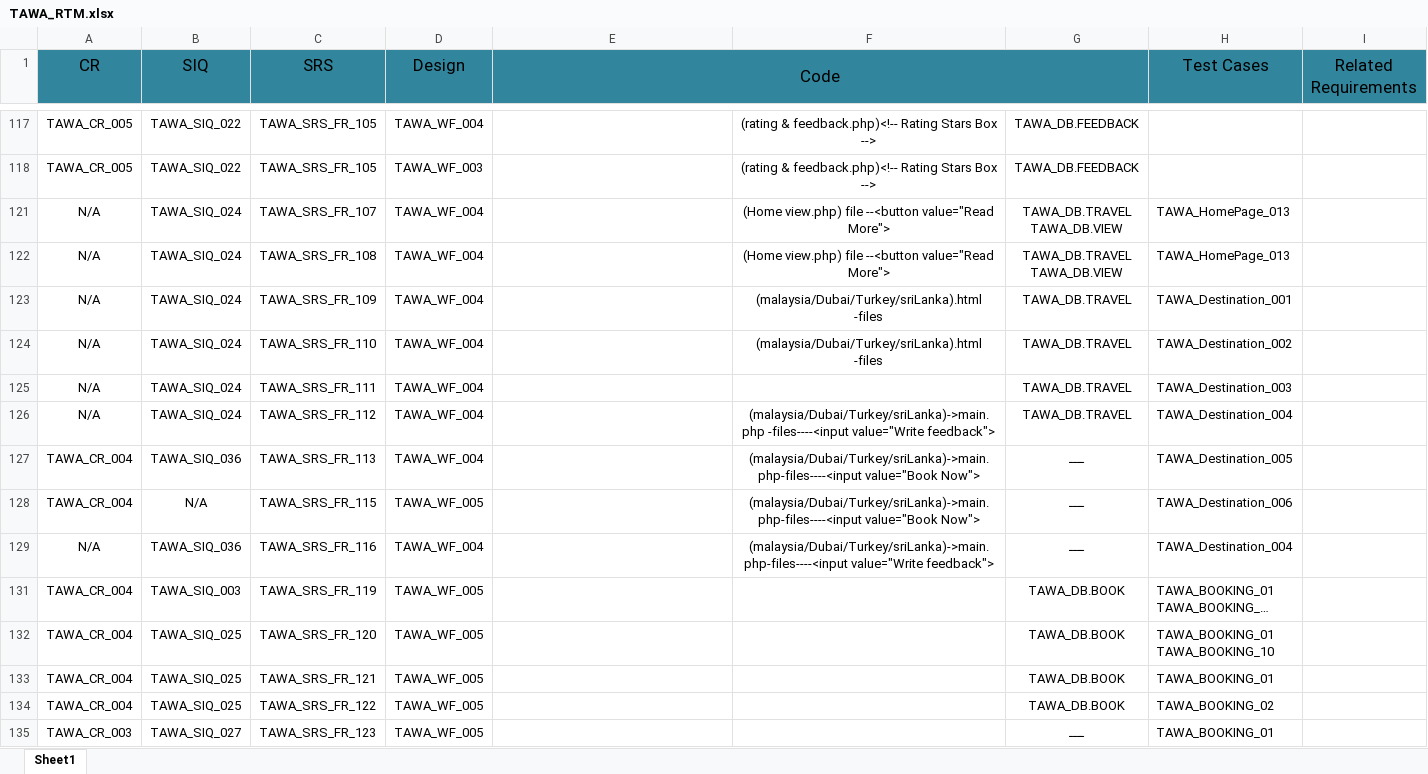
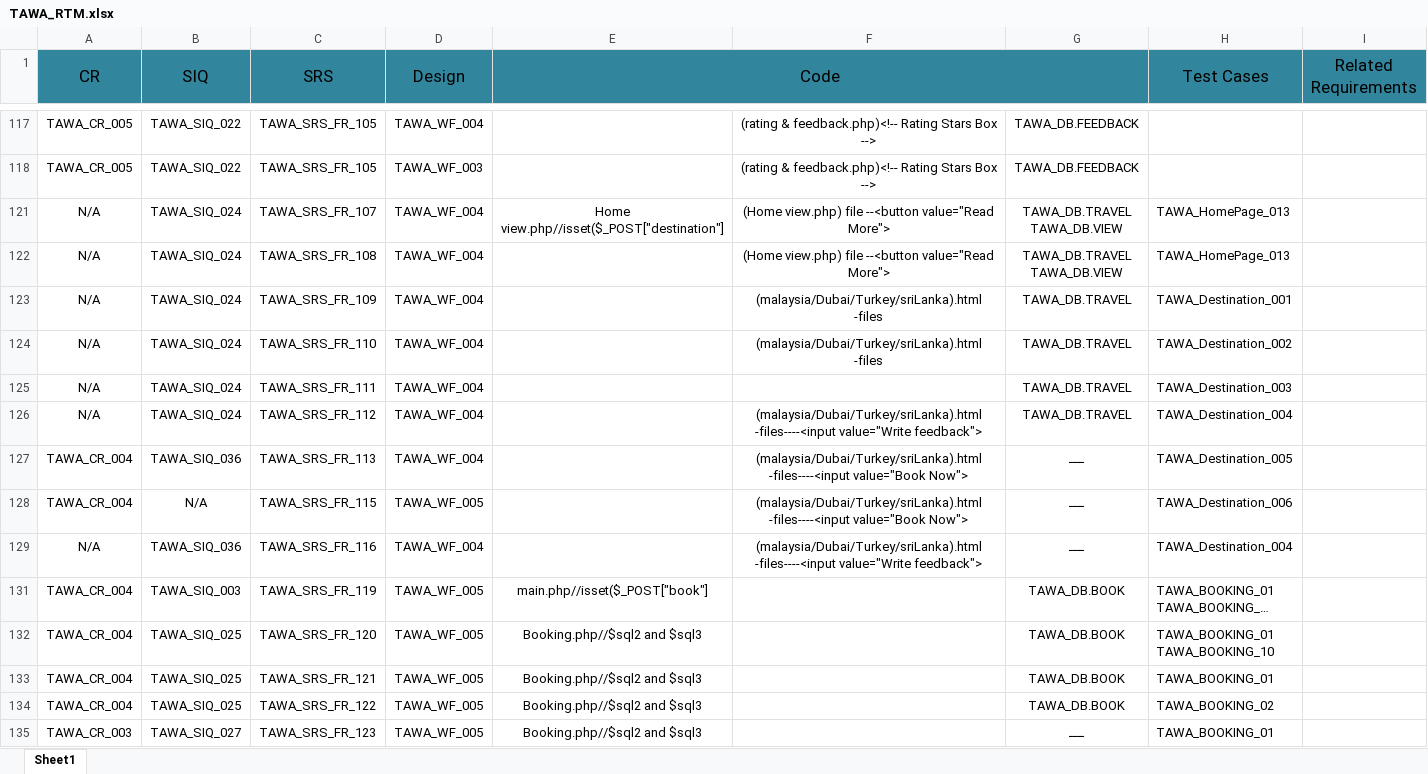
Before and after one commit to asmaahamdy250/Travel-Adviser-Web-Application, an Excel workbook: Requirements/Technical Requirements/Traceability Matrix/TAWA_RTM.xlsx, sheet Sheet1, drawn as a sheet; only a part is shown, gaps mark what is left out; long unchanged cells end in …; values as stored, in another font and other column widths than the file's, no borders; the diff covers the shown part only; the diff names each change by its address in the sheet, - before the commit and + after, or states it on an @@ line.

```diff
--- a/Requirements/Technical Requirements/Traceability Matrix/TAWA_RTM.xlsx (sheet Sheet1)
+++ b/Requirements/Technical Requirements/Traceability Matrix/TAWA_RTM.xlsx (sheet Sheet1)
+A1:A2 merged
+B1:B2 merged
+C1:C2 merged
+D1:D2 merged
+H1:H2 merged
+I1:I2 merged
-E121 (Code): (empty)
+E121 (Code): Home view.php//isset($_POST["destination"]
-F126: (malaysia/Dubai/Turkey/sriLanka)->main.php -files----<input value="Write…
+F126: (malaysia/Dubai/Turkey/sriLanka).html -files----<input value="Write…
-F127:F128: (malaysia/Dubai/Turkey/sriLanka)->main.php-files----<input value="Book Now">
+F127:F128: (malaysia/Dubai/Turkey/sriLanka).html -files----<input value="Book Now">
-F129: (malaysia/Dubai/Turkey/sriLanka)->main.php-files----<input value="Write feedback">
+F129: (malaysia/Dubai/Turkey/sriLanka).html -files----<input value="Write feedback">
-E131 (Code): (empty)
+E131 (Code): main.php//isset($_POST["book"]
-E132:E135 (Code): (empty)
+E132:E135 (Code): Booking.php//$sql2 and $sql3
```
Also changed, not shown: 68 added rows, 2 hidden or unhidden rows and 18 edited cells elsewhere in this sheet.
